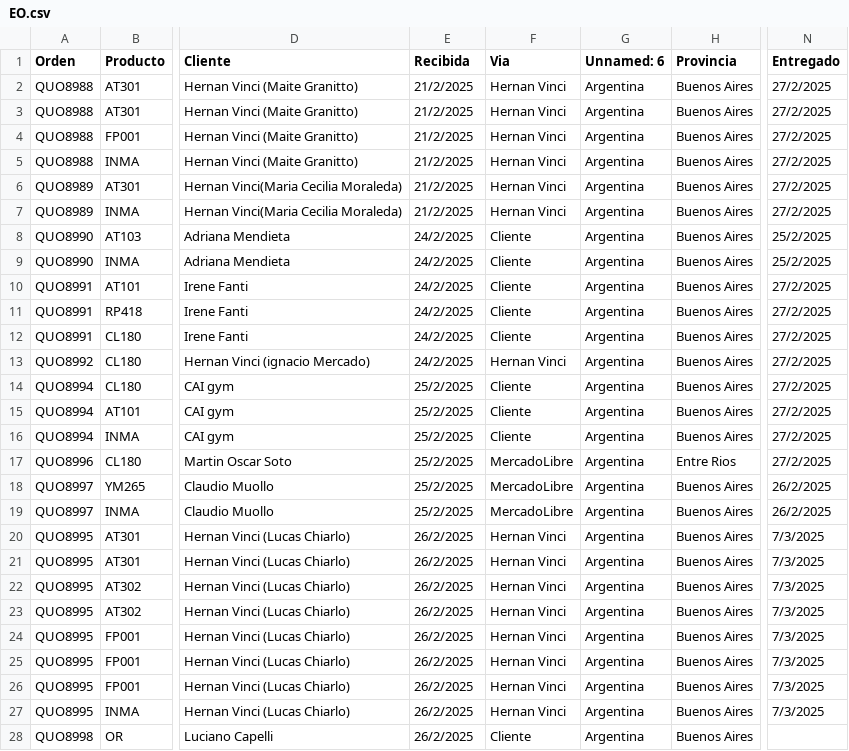
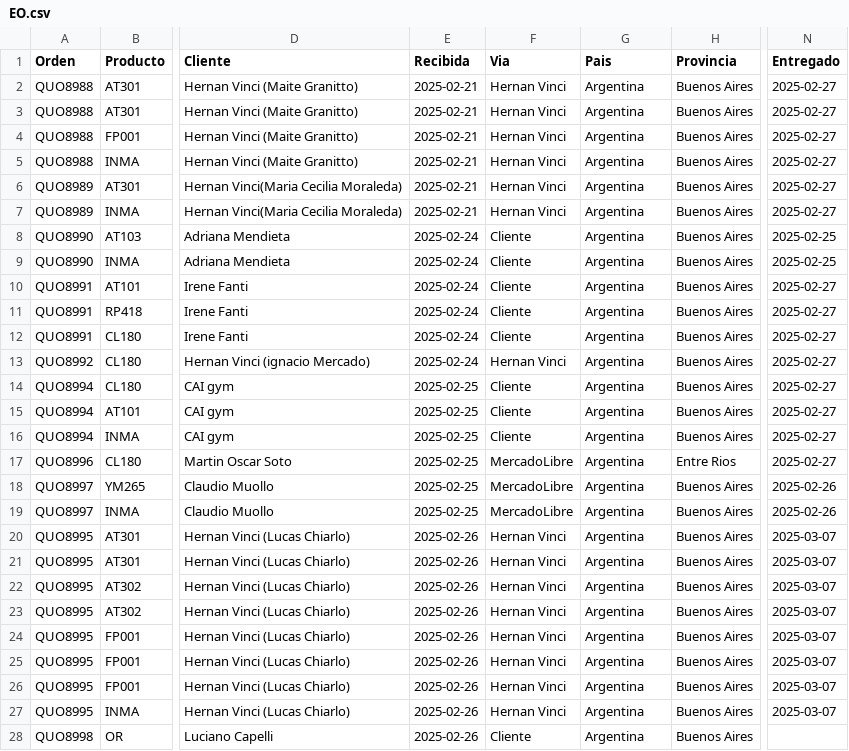
Before and after one commit to Salexelas/ai-data-analyst, a CSV file: data/EO.csv, drawn as a sheet; only a part is shown, gaps mark what is left out; the diff covers the shown part only; the diff names each change by its address in the sheet, - before the commit and + after, or states it on an @@ line.

```diff
--- a/data/EO.csv
+++ b/data/EO.csv
-G1: Unnamed: 6
+G1: Pais
-E2:E7 (Recibida): 21/2/2025
+E2:E7 (Recibida): 2025-02-21
-N2:N7 (Entregado): 27/2/2025
+N2:N7 (Entregado): 2025-02-27
-E8:E13 (Recibida): 24/2/2025
+E8:E13 (Recibida): 2025-02-24
-N8:N9 (Entregado): 25/2/2025
+N8:N9 (Entregado): 2025-02-25
-N10:N17 (Entregado): 27/2/2025
+N10:N17 (Entregado): 2025-02-27
-E14:E19 (Recibida): 25/2/2025
+E14:E19 (Recibida): 2025-02-25
-N18:N19 (Entregado): 26/2/2025
+N18:N19 (Entregado): 2025-02-26
-E20:E28 (Recibida): 26/2/2025
+E20:E28 (Recibida): 2025-02-26
-N20:N27 (Entregado): 7/3/2025
+N20:N27 (Entregado): 2025-03-07
```
Also changed, not shown: 117 edited cells elsewhere in this file, 5 other files.
